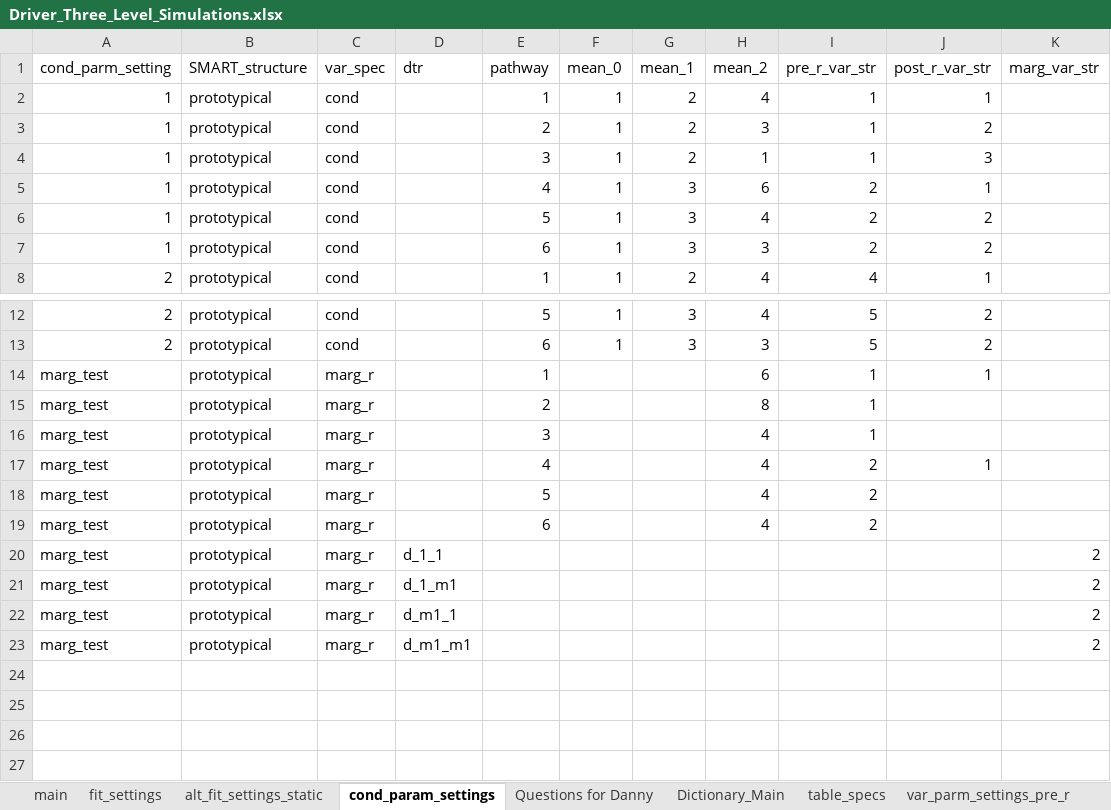
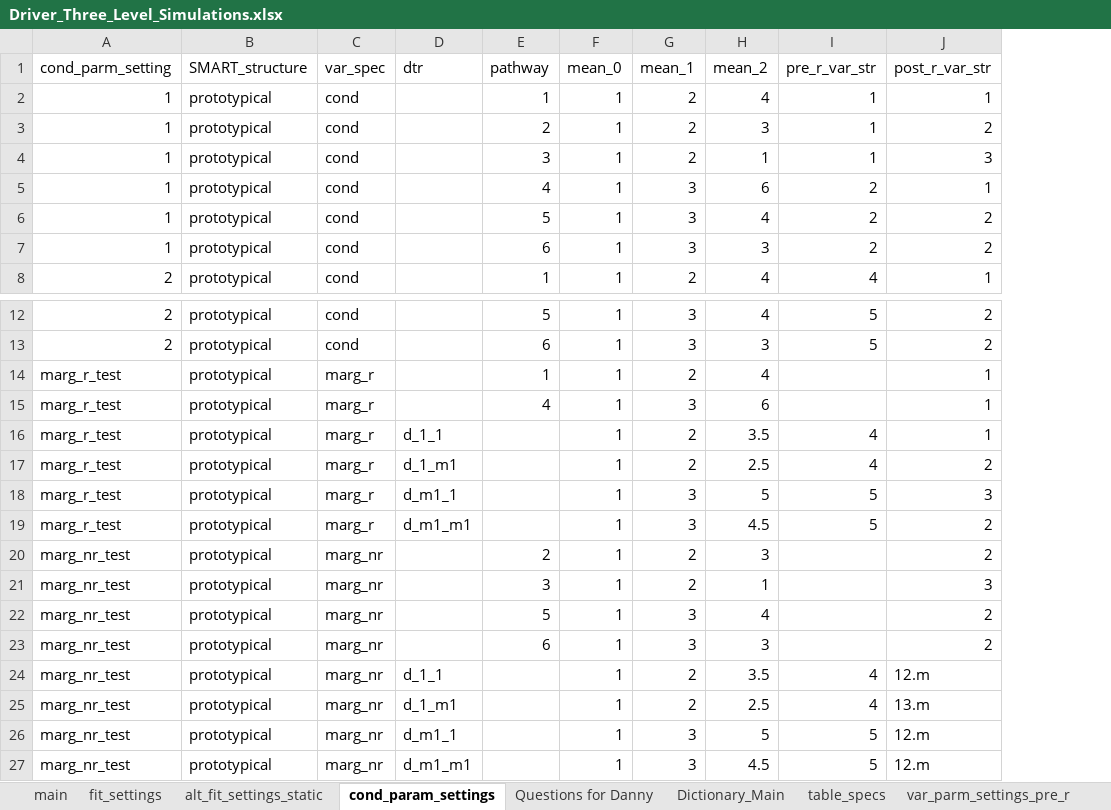
Before and after one commit to GabrielDurham/three_lvl_cSMART_sim_study, an Excel workbook: 00_Notes/Driver_Three_Level_Simulations.xlsx, sheet cond_param_settings, drawn as a sheet; only a part is shown, gaps mark what is left out; values as stored, in another font and other column widths than the file's, no borders; removed rows and columns are numbered as before the commit, all else as after; the diff names each change by its address in the sheet, - before the commit and + after, or states it on an @@ line.

```diff
--- a/00_Notes/Driver_Three_Level_Simulations.xlsx (sheet cond_param_settings)
+++ b/00_Notes/Driver_Three_Level_Simulations.xlsx (sheet cond_param_settings)
-column K (marg_var_str), empty
-A14 (cond_parm_setting): marg_test
+A14 (cond_parm_setting): marg_r_test
-F14 (mean_0): (empty)
+F14 (mean_0): 1
-G14 (mean_1): (empty)
+G14 (mean_1): 2
-H14 (mean_2): 6
+H14 (mean_2): 4
-I14 (pre_r_var_str): 1
+I14 (pre_r_var_str): (empty)
-row 15: marg_test | prototypical | marg_r |  | 2 |  |  | 8 | 1
-row 16: marg_test | prototypical | marg_r |  | 3 |  |  | 4 | 1
-A15 (cond_parm_setting): marg_test
+A15 (cond_parm_setting): marg_r_test
-F15 (mean_0): (empty)
+F15 (mean_0): 1
-G15 (mean_1): (empty)
+G15 (mean_1): 3
-H15 (mean_2): 4
+H15 (mean_2): 6
-I15 (pre_r_var_str): 2
+I15 (pre_r_var_str): (empty)
-row 18: marg_test | prototypical | marg_r |  | 5 |  |  | 4 | 2
-row 19: marg_test | prototypical | marg_r |  | 6 |  |  | 4 | 2
-row 20: marg_test | prototypical | marg_r | d_1_1 |  |  |  |  |  |  | 2
-row 21: marg_test | prototypical | marg_r | d_1_m1 |  |  |  |  |  |  | 2
-row 22: marg_test | prototypical | marg_r | d_m1_1 |  |  |  |  |  |  | 2
-row 23: marg_test | prototypical | marg_r | d_m1_m1 |  |  |  |  |  |  | 2
+row 16: marg_r_test | prototypical | marg_r | d_1_1 |  | 1 | 2 | 3.5 | 4 | 1
+row 17: marg_r_test | prototypical | marg_r | d_1_m1 |  | 1 | 2 | 2.5 | 4 | 2
+row 18: marg_r_test | prototypical | marg_r | d_m1_1 |  | 1 | 3 | 5 | 5 | 3
+row 19: marg_r_test | prototypical | marg_r | d_m1_m1 |  | 1 | 3 | 4.5 | 5 | 2
+row 20: marg_nr_test | prototypical | marg_nr |  | 2 | 1 | 2 | 3 |  | 2
+row 21: marg_nr_test | prototypical | marg_nr |  | 3 | 1 | 2 | 1 |  | 3
+row 22: marg_nr_test | prototypical | marg_nr |  | 5 | 1 | 3 | 4 |  | 2
+row 23: marg_nr_test | prototypical | marg_nr |  | 6 | 1 | 3 | 3 |  | 2
+row 24: marg_nr_test | prototypical | marg_nr | d_1_1 |  | 1 | 2 | 3.5 | 4 | 12.m
+row 25: marg_nr_test | prototypical | marg_nr | d_1_m1 |  | 1 | 2 | 2.5 | 4 | 13.m
+row 26: marg_nr_test | prototypical | marg_nr | d_m1_1 |  | 1 | 3 | 5 | 5 | 12.m
+row 27: marg_nr_test | prototypical | marg_nr | d_m1_m1 |  | 1 | 3 | 4.5 | 5 | 12.m
```
Also changed, not shown: sheet var_parm_settings_post_r, sheet var_parm_settings_pre_r, sheet main, sheet fit_settings, 35 other files.
